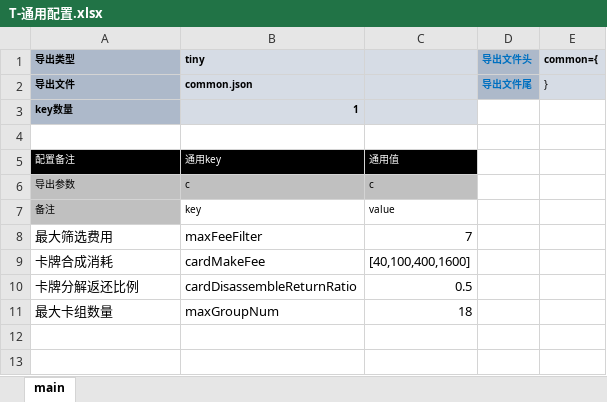
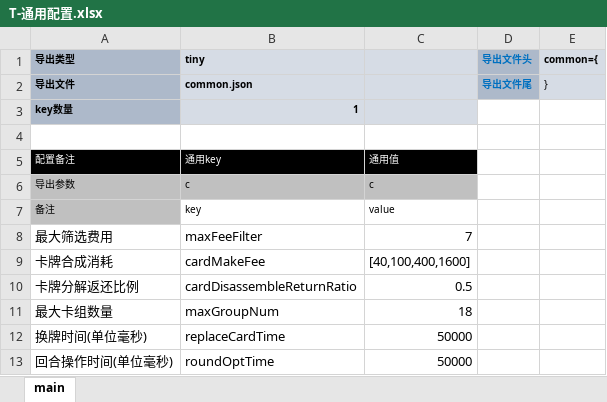
Before and after one commit to threstone/Anduin, an Excel workbook: excel/T-通用配置.xlsx, sheet main, drawn as a sheet; values as stored, in another font and other column widths than the file's, no borders; conditional formats not drawn; the diff names each change by its address in the sheet, - before the commit and + after, or states it on an @@ line.

```diff
--- a/excel/T-通用配置.xlsx (sheet main)
+++ b/excel/T-通用配置.xlsx (sheet main)
+row 12: 换牌时间(单位毫秒) | replaceCardTime | 50000
+row 13: 回合操作时间(单位毫秒) | roundOptTime | 50000
```
Also changed, not shown: 13 other files.
